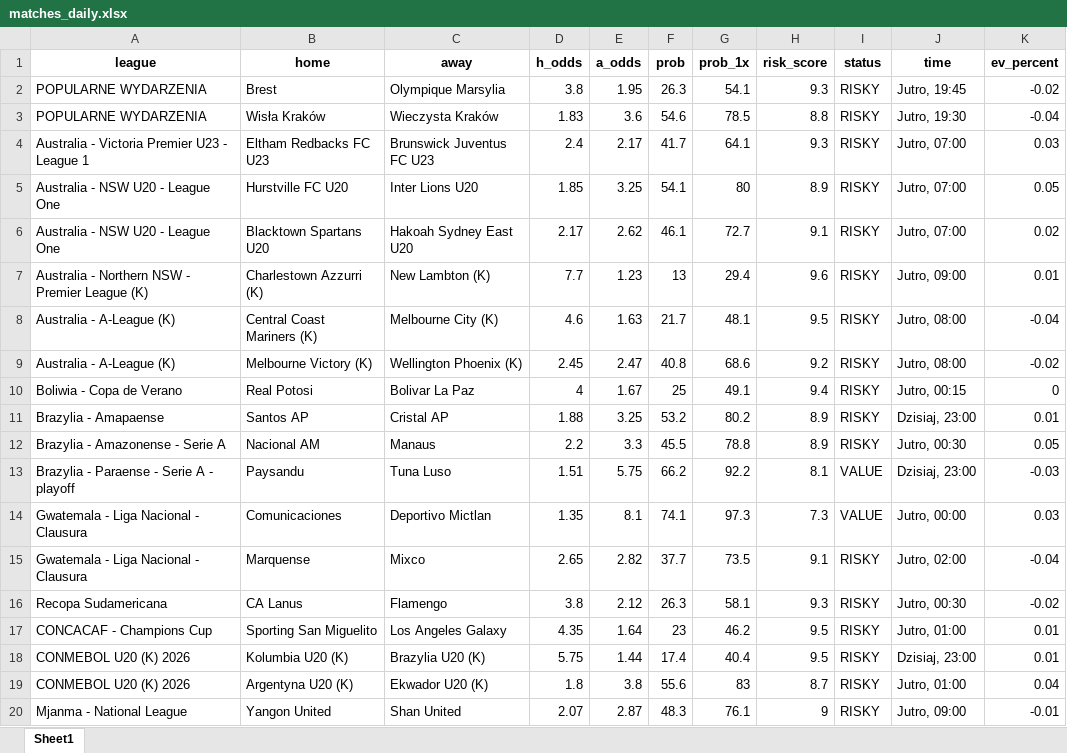
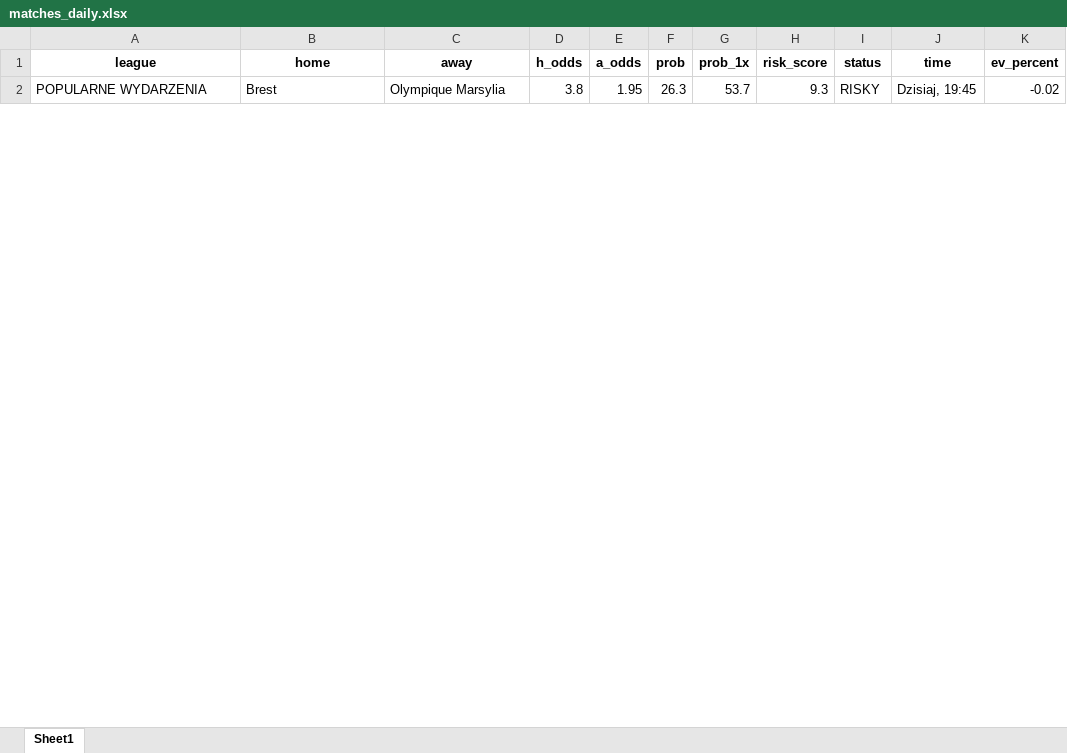
Before and after one commit to Byadiso/webscraper_advanced, an Excel workbook: matches_daily.xlsx, sheet Sheet1, drawn as a sheet; only a part is shown; values as stored, in another font and other column widths than the file's, no borders; removed rows and columns are numbered as before the commit, all else as after; the diff covers the shown part only; the diff names each change by its address in the sheet, - before the commit and + after, or states it on an @@ line.

```diff
--- a/matches_daily.xlsx (sheet Sheet1)
+++ b/matches_daily.xlsx (sheet Sheet1)
-G2 (prob_1x): 54.1
+G2 (prob_1x): 53.7
-J2 (time): Jutro, 19:45
+J2 (time): Dzisiaj, 19:45
-row 3: POPULARNE WYDARZENIA | Wisła Kraków | Wieczysta Kraków | 1.83 | 3.6 | 54.6 | 78.5 | 8.8 | RISKY | Jutro, 19:30 | -0.04
-row 4: Australia - Victoria Premier U23 - League 1 | Eltham Redbacks FC U23 | Brunswick Juventus FC U23 | 2.4 | 2.17 | 41.7 | 64.1 | 9.3 | RISKY | Jutro, 07:00 | 0.03
-row 5: Australia - NSW U20 - League One | Hurstville FC U20 | Inter Lions U20 | 1.85 | 3.25 | 54.1 | 80 | 8.9 | RISKY | Jutro, 07:00 | 0.05
-row 6: Australia - NSW U20 - League One | Blacktown Spartans U20 | Hakoah Sydney East U20 | 2.17 | 2.62 | 46.1 | 72.7 | 9.1 | RISKY | Jutro, 07:00 | 0.02
-row 7: Australia - Northern NSW - Premier League (K) | Charlestown Azzurri (K) | New Lambton (K) | 7.7 | 1.23 | 13 | 29.4 | 9.6 | RISKY | Jutro, 09:00 | 0.01
-row 8: Australia - A-League (K) | Central Coast Mariners (K) | Melbourne City (K) | 4.6 | 1.63 | 21.7 | 48.1 | 9.5 | RISKY | Jutro, 08:00 | -0.04
-row 9: Australia - A-League (K) | Melbourne Victory (K) | Wellington Phoenix (K) | 2.45 | 2.47 | 40.8 | 68.6 | 9.2 | RISKY | Jutro, 08:00 | -0.02
-row 10: Boliwia - Copa de Verano | Real Potosi | Bolivar La Paz | 4 | 1.67 | 25 | 49.1 | 9.4 | RISKY | Jutro, 00:15 | 0
-row 11: Brazylia - Amapaense | Santos AP | Cristal AP | 1.88 | 3.25 | 53.2 | 80.2 | 8.9 | RISKY | Dzisiaj, 23:00 | 0.01
-row 12: Brazylia - Amazonense - Serie A | Nacional AM | Manaus | 2.2 | 3.3 | 45.5 | 78.8 | 8.9 | RISKY | Jutro, 00:30 | 0.05
-row 13: Brazylia - Paraense - Serie A - playoff | Paysandu | Tuna Luso | 1.51 | 5.75 | 66.2 | 92.2 | 8.1 | VALUE | Dzisiaj, 23:00 | -0.03
-row 14: Gwatemala - Liga Nacional - Clausura | Comunicaciones | Deportivo Mictlan | 1.35 | 8.1 | 74.1 | 97.3 | 7.3 | VALUE | Jutro, 00:00 | 0.03
-row 15: Gwatemala - Liga Nacional - Clausura | Marquense | Mixco | 2.65 | 2.82 | 37.7 | 73.5 | 9.1 | RISKY | Jutro, 02:00 | -0.04
-row 16: Recopa Sudamericana | CA Lanus | Flamengo | 3.8 | 2.12 | 26.3 | 58.1 | 9.3 | RISKY | Jutro, 00:30 | -0.02
-row 17: CONCACAF - Champions Cup | Sporting San Miguelito | Los Angeles Galaxy | 4.35 | 1.64 | 23 | 46.2 | 9.5 | RISKY | Jutro, 01:00 | 0.01
-row 18: CONMEBOL U20 (K) 2026 | Kolumbia U20 (K) | Brazylia U20 (K) | 5.75 | 1.44 | 17.4 | 40.4 | 9.5 | RISKY | Dzisiaj, 23:00 | 0.01
-row 19: CONMEBOL U20 (K) 2026 | Argentyna U20 (K) | Ekwador U20 (K) | 1.8 | 3.8 | 55.6 | 83 | 8.7 | RISKY | Jutro, 01:00 | 0.04
-row 20: Mjanma - National League | Yangon United | Shan United | 2.07 | 2.87 | 48.3 | 76.1 | 9 | RISKY | Jutro, 09:00 | -0.01
```
Also changed, not shown: 49 added rows and 5 removed rows elsewhere in this sheet, 1 other file.
